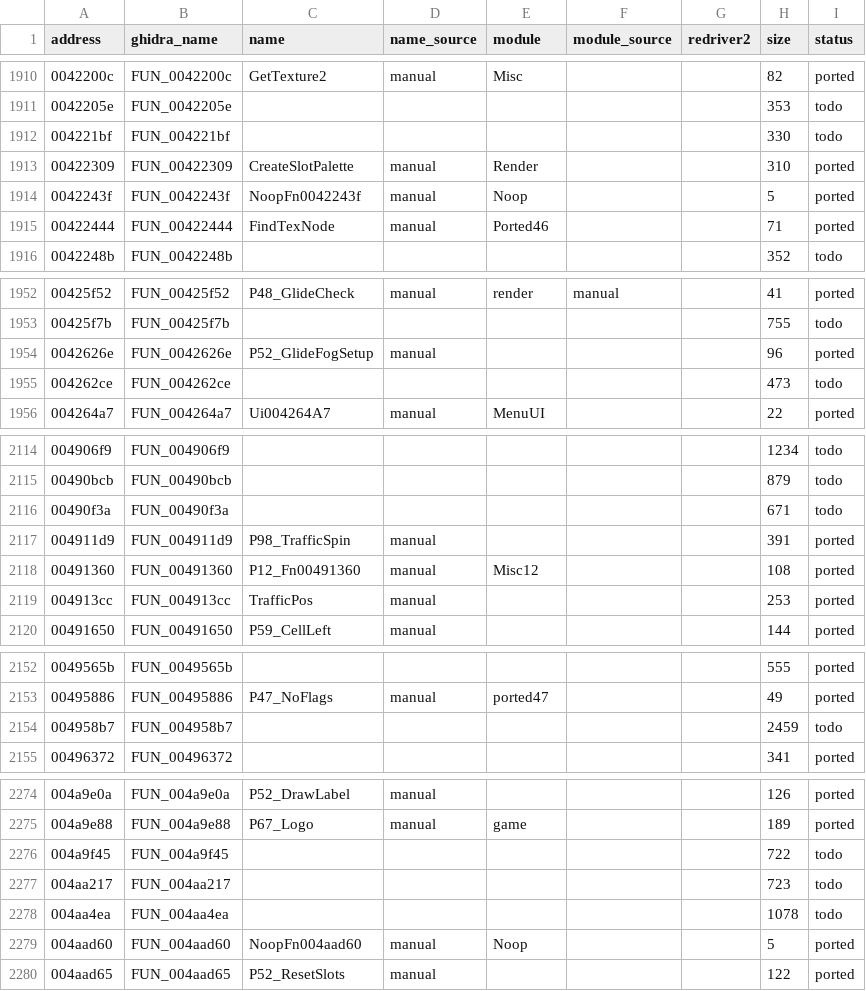
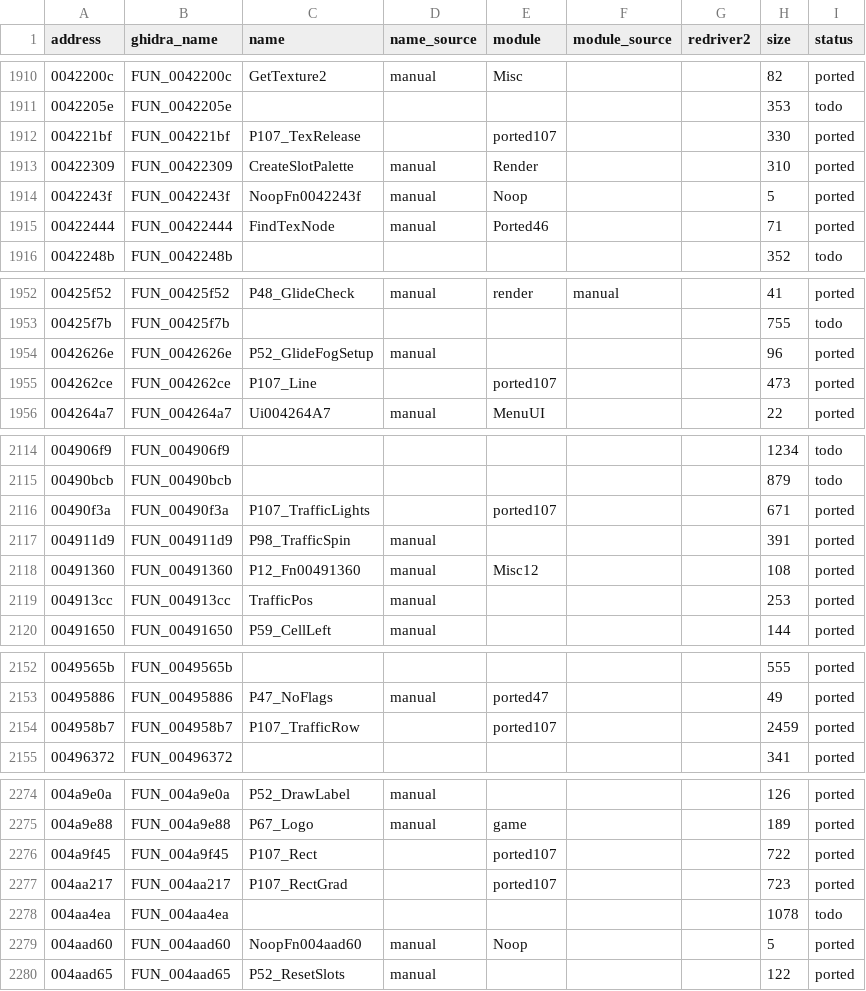
Before and after one commit to r331/driver, a CSV file: docs/functions.csv, drawn as a sheet; only a part is shown, gaps mark what is left out; the diff covers the shown part only.

Commit message:
v1.52: +11 функций (ported107): огни трафика, слот текстуры, линия/прямоугольники Glide, отсчёт, компас, CARLIGHT, меню, ввод машины, ряд трафика; 2752/3288

```diff
--- a/docs/functions.csv
+++ b/docs/functions.csv
@@ -1911,3 +1911,3 @@ address,ghidra_name,name,name_source,module,module_source,redriver2,size,status
 0042205e,FUN_0042205e,,,,,,353,todo
-004221bf,FUN_004221bf,,,,,,330,todo
+004221bf,FUN_004221bf,P107_TexRelease,,ported107,,,330,ported
 00422309,FUN_00422309,CreateSlotPalette,manual,Render,,,310,ported
@@ -1954,3 +1954,3 @@ address,ghidra_name,name,name_source,module,module_source,redriver2,size,status
 0042626e,FUN_0042626e,P52_GlideFogSetup,manual,,,,96,ported
-004262ce,FUN_004262ce,,,,,,473,todo
+004262ce,FUN_004262ce,P107_Line,,ported107,,,473,ported
 004264a7,FUN_004264a7,Ui004264A7,manual,MenuUI,,,22,ported
@@ -2115,3 +2115,3 @@ address,ghidra_name,name,name_source,module,module_source,redriver2,size,status
 00490bcb,FUN_00490bcb,,,,,,879,todo
-00490f3a,FUN_00490f3a,,,,,,671,todo
+00490f3a,FUN_00490f3a,P107_TrafficLights,,ported107,,,671,ported
 004911d9,FUN_004911d9,P98_TrafficSpin,manual,,,,391,ported
@@ -2153,3 +2153,3 @@ address,ghidra_name,name,name_source,module,module_source,redriver2,size,status
 00495886,FUN_00495886,P47_NoFlags,manual,ported47,,,49,ported
-004958b7,FUN_004958b7,,,,,,2459,todo
+004958b7,FUN_004958b7,P107_TrafficRow,,ported107,,,2459,ported
 00496372,FUN_00496372,,,,,,341,ported
@@ -2275,4 +2275,4 @@ address,ghidra_name,name,name_source,module,module_source,redriver2,size,status
 004a9e88,FUN_004a9e88,P67_Logo,manual,game,,,189,ported
-004a9f45,FUN_004a9f45,,,,,,722,todo
-004aa217,FUN_004aa217,,,,,,723,todo
+004a9f45,FUN_004a9f45,P107_Rect,,ported107,,,722,ported
+004aa217,FUN_004aa217,P107_RectGrad,,ported107,,,723,ported
 004aa4ea,FUN_004aa4ea,,,,,,1078,todo
```
Also changed, not shown: 21 edited cells elsewhere in this file, 7 other files.
